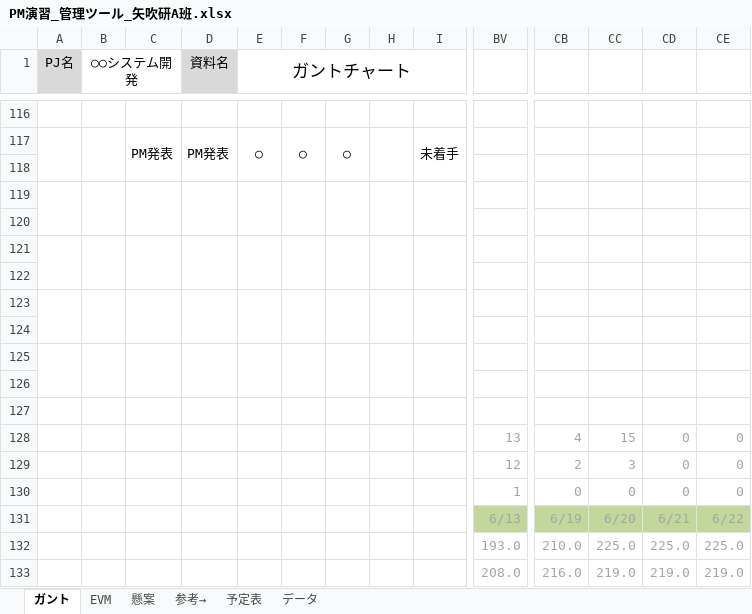
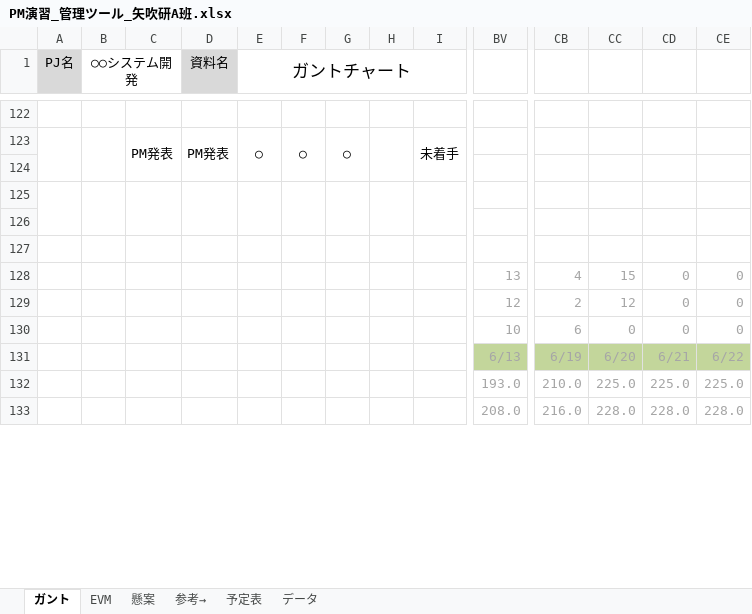
Before and after one commit to shimoda-a/pmpractice, an Excel workbook: yabuki-a/PM演習矢吹a/PM演習_管理ツール_矢吹研A班.xlsx, sheet ガント, drawn as a sheet; only a part is shown, gaps mark what is left out; values as stored, in another font and other column widths than the file's, no borders; conditional formats not drawn; removed rows and columns are numbered as before the commit, all else as after; rows hold the shown columns only; the diff covers the shown part only; the diff names each change by its address in the sheet, - before the commit and + after, or states it on an @@ line.

```diff
--- a/yabuki-a/PM演習矢吹a/PM演習_管理ツール_矢吹研A班.xlsx (sheet ガント)
+++ b/yabuki-a/PM演習矢吹a/PM演習_管理ツール_矢吹研A班.xlsx (sheet ガント)
-A121:A122 merged
-B121:B122 merged
-C121:C122 merged
-D121:D122 merged
-E121:E122 merged
-F121:F122 merged
-G121:G122 merged
-H121:H122 merged
-I121:I122 merged
-row 122: (empty)
-row 123: (empty)
-row 124: (empty)
-row 125: (empty)
-row 126: (empty)
-row 127: (empty)
-CC129: 3
+CC129: 12
-BV130: 1
+BV130: 10
-CB130: 0
+CB130: 6
-CC133: 219.0
+CC133: 228.0
-CD133: 219.0
+CD133: 228.0
-CE133: 219.0
+CE133: 228.0
```
Also changed, not shown: 8 added rows, 2 removed rows and 96 edited cells elsewhere in this sheet, sheet EVM, sheet 参考→, formulas that keep their value, hidden cells, charts or pictures, 3 other files.
